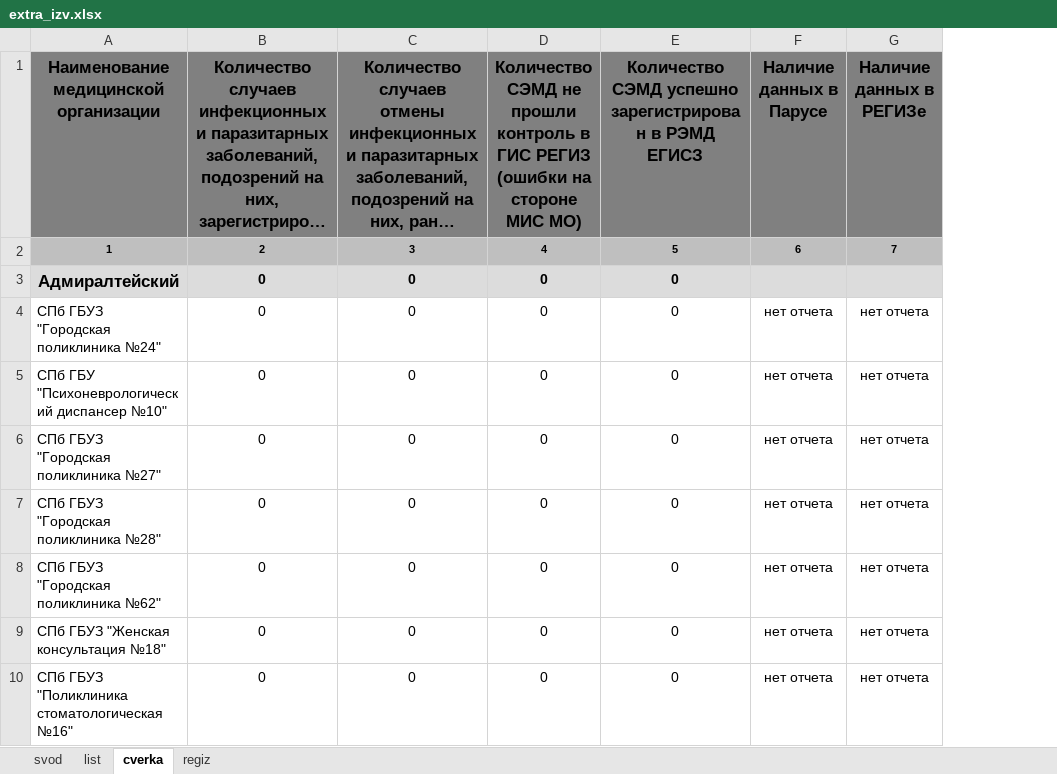
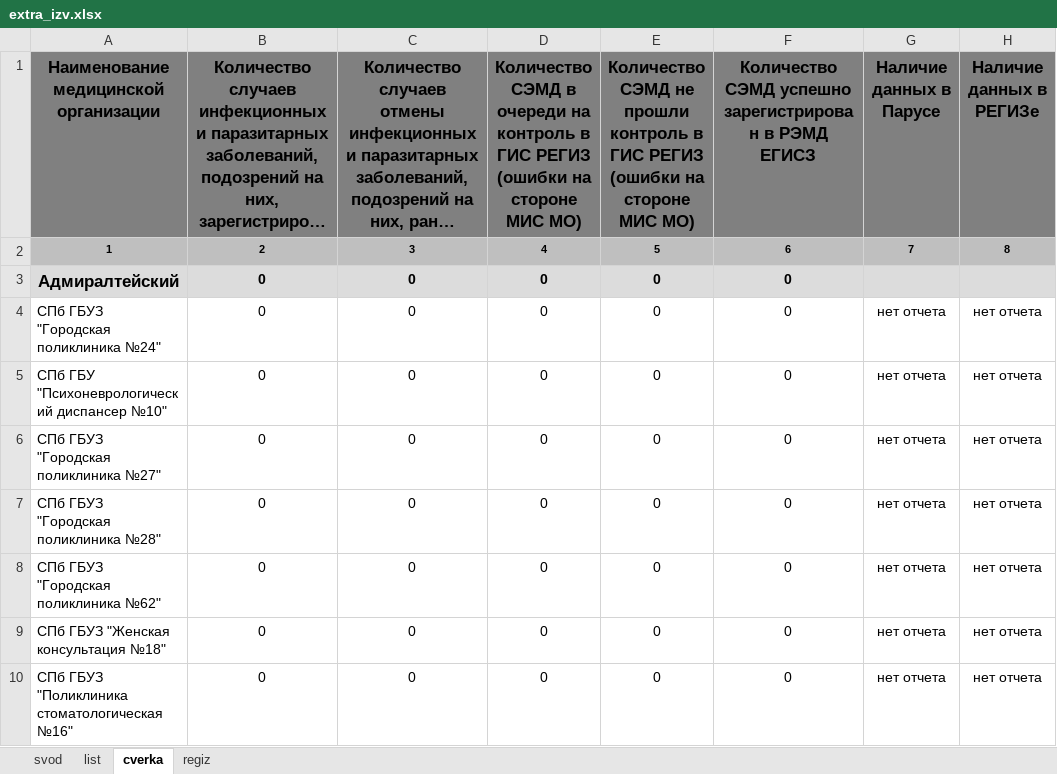
Before and after one commit to oleg-medovikov/miac_worker, an Excel workbook: help/extra_izv.xlsx, sheet cverka, drawn as a sheet; only a part is shown; long unchanged cells end in …; values as stored, in another font and other column widths than the file's, no borders; conditional formats not drawn; addresses are those after the commit; the diff names each change by its address in the sheet, - before the commit and + after, or states it on an @@ line.

```diff
--- a/help/extra_izv.xlsx (sheet cverka)
+++ b/help/extra_izv.xlsx (sheet cverka)
+column D, rows 1-10: Количество СЭМД в очереди на контроль в ГИС РЕГИЗ (ошибки на стороне МИС МО) | 4 | 0 | 0 | 0 | 0 | 0 | 0 | 0 | 0
-E2: 4
+E2: 5
-F2: 5
+F2: 6
-G2 (Наличие данных в Парусе): 6
+G2 (Наличие данных в Парусе): 7
-H2 (Наличие данных в РЕГИЗе): 7
+H2 (Наличие данных в РЕГИЗе): 8
```
Also changed, not shown: sheet regiz, formulas that keep their value, 4 other files.
